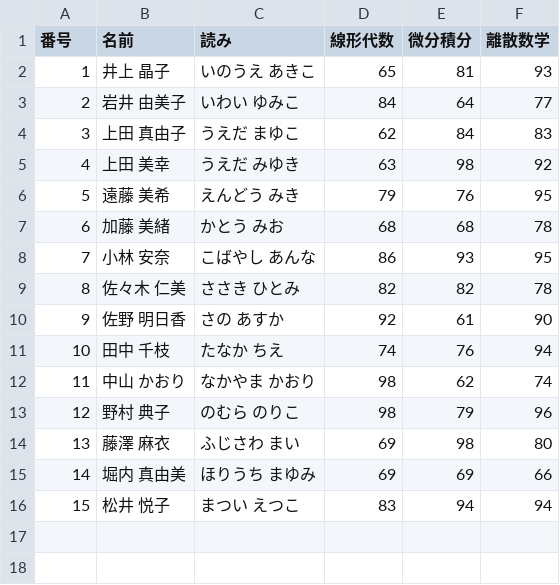
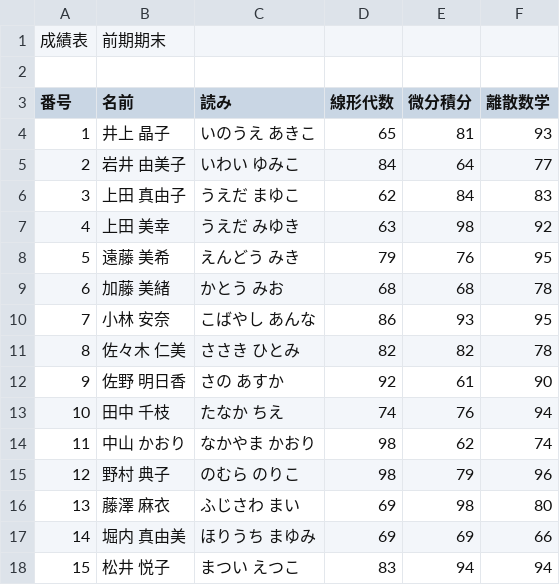
Before and after one commit to KaoruHOSOKAWA/gas_study, a CSV file: 01.csv, drawn as a sheet.

Commit message:
Update 01.csv

```diff
--- a/01.csv
+++ b/01.csv
@@ -1 +1,3 @@
+成績表,前期期末
+
 番号,名前,読み,線形代数,微分積分,離散数学
```
